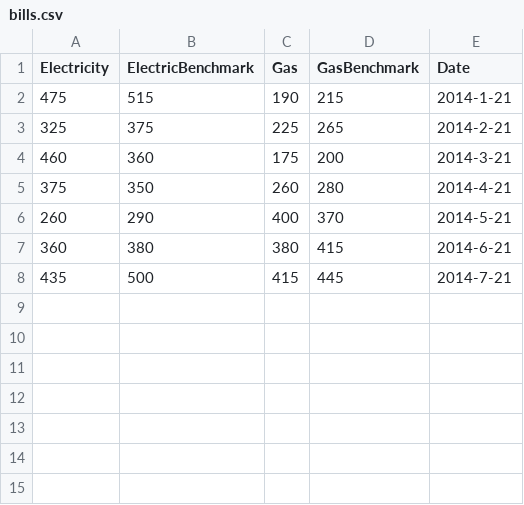
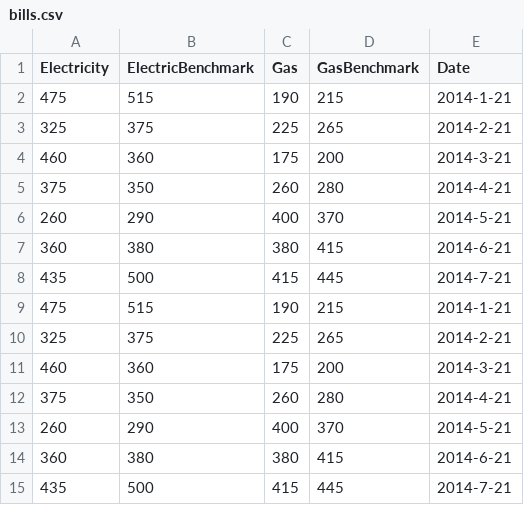
Before and after one commit to jmz527/sandbox, a CSV file: d3_playground/assets/data/bills.csv, drawn as a sheet; the diff names each change by its address in the sheet, - before the commit and + after, or states it on an @@ line.

```diff
--- a/d3_playground/assets/data/bills.csv
+++ b/d3_playground/assets/data/bills.csv
+row 9: 475 | 515 | 190 | 215 | 2014-1-21
+row 10: 325 | 375 | 225 | 265 | 2014-2-21
+row 11: 460 | 360 | 175 | 200 | 2014-3-21
+row 12: 375 | 350 | 260 | 280 | 2014-4-21
+row 13: 260 | 290 | 400 | 370 | 2014-5-21
+row 14: 360 | 380 | 380 | 415 | 2014-6-21
+row 15: 435 | 500 | 415 | 445 | 2014-7-21
```
Also changed, not shown: 11 other files.
